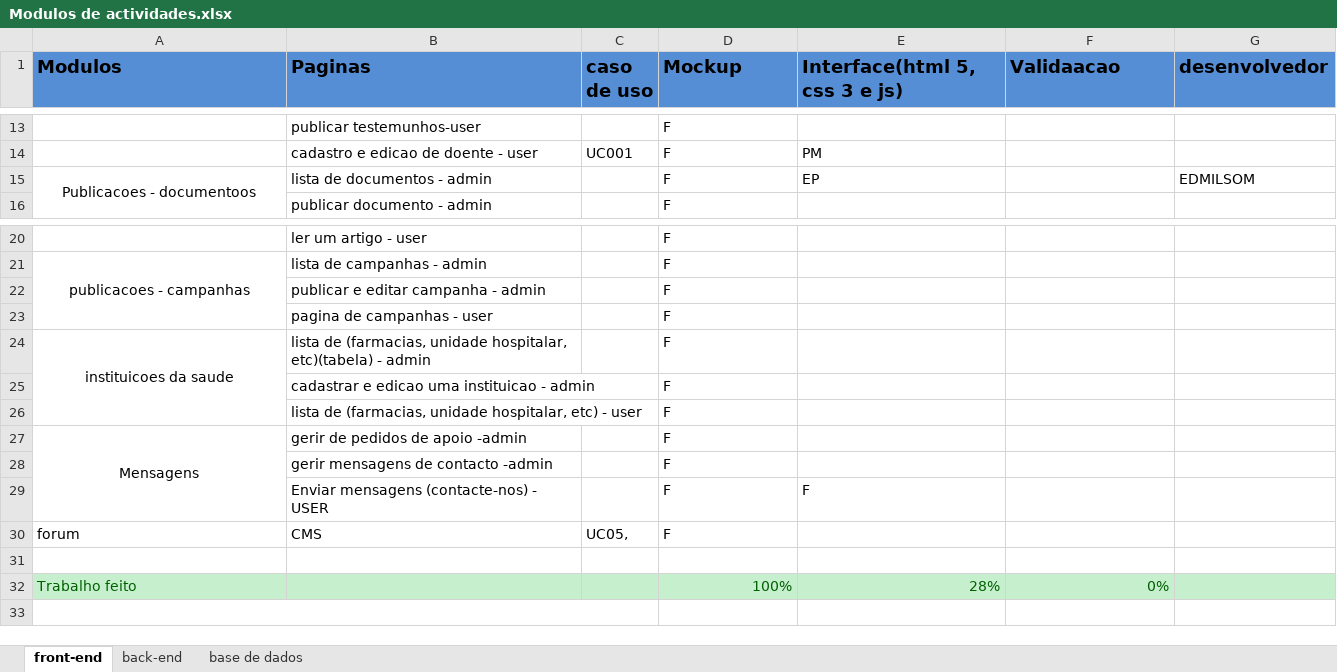
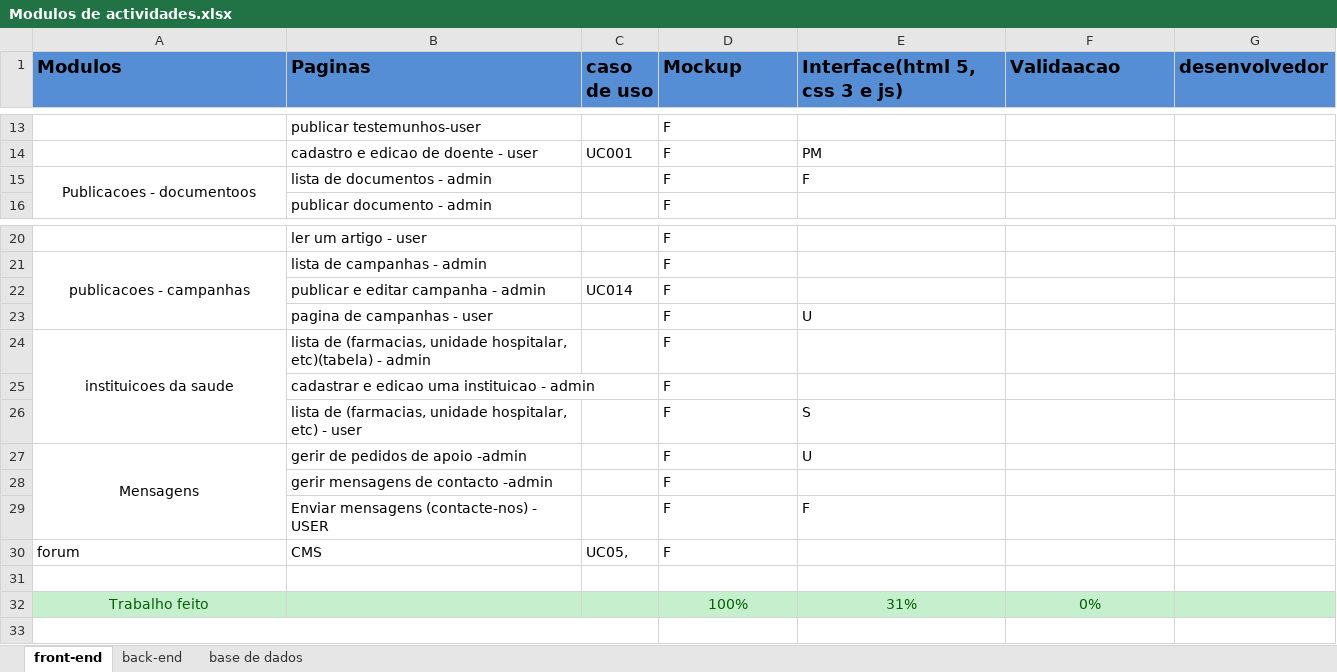
Before and after one commit to GabrielTimba/SAPDR, an Excel workbook: Modulos de actividades.xlsx, sheet front-end, drawn as a sheet; only a part is shown, gaps mark what is left out; values as stored, in another font and other column widths than the file's, no borders; conditional formats not drawn; the diff names each change by its address in the sheet, - before the commit and + after, or states it on an @@ line.

Commit message:
Update Modulos de actividades.xlsx

```diff
--- a/Modulos de actividades.xlsx (sheet front-end)
+++ b/Modulos de actividades.xlsx (sheet front-end)
-E15 (Interface(html 5, css 3 e js)): EP
+E15 (Interface(html 5, css 3 e js)): F
-G15 (desenvolvedor): EDMILSOM
+G15 (desenvolvedor): (empty)
-C22 (caso de uso): (empty)
+C22 (caso de uso): UC014
-E23 (Interface(html 5, css 3 e js)): (empty)
+E23 (Interface(html 5, css 3 e js)): U
-E26 (Interface(html 5, css 3 e js)): (empty)
+E26 (Interface(html 5, css 3 e js)): S
-E27 (Interface(html 5, css 3 e js)): (empty)
+E27 (Interface(html 5, css 3 e js)): U
-A32 alignment: left
+A32 alignment: center
-D32:F32 alignment: right
+D32:F32 alignment: center
-E32 (Interface(html 5, css 3 e js)): 28%
+E32 (Interface(html 5, css 3 e js)): 31%
```
